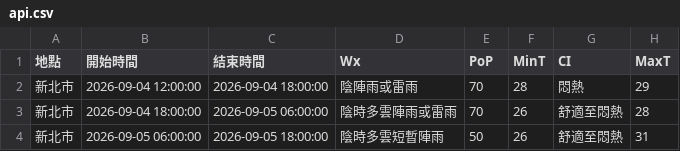
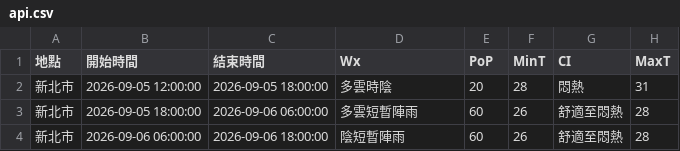
Before and after one commit to oao030oao/1111518-mid, a CSV file: api.csv, drawn as a sheet.

```diff
--- a/api.csv
+++ b/api.csv
@@ -1,4 +1,4 @@
 地點,開始時間,結束時間,Wx,PoP,MinT,CI,MaxT
-新北市,2026-09-04 12:00:00,2026-09-04 18:00:00,陰陣雨或雷雨,70,28,悶熱,29
-新北市,2026-09-04 18:00:00,2026-09-05 06:00:00,陰時多雲陣雨或雷雨,70,26,舒適至悶熱,28
-新北市,2026-09-05 06:00:00,2026-09-05 18:00:00,陰時多雲短暫陣雨,50,26,舒適至悶熱,31
+新北市,2026-09-05 12:00:00,2026-09-05 18:00:00,多雲時陰,20,28,悶熱,31
+新北市,2026-09-05 18:00:00,2026-09-06 06:00:00,多雲短暫陣雨,60,26,舒適至悶熱,28
+新北市,2026-09-06 06:00:00,2026-09-06 18:00:00,陰短暫陣雨,60,26,舒適至悶熱,28
```
Also changed, not shown: 1 other file.
